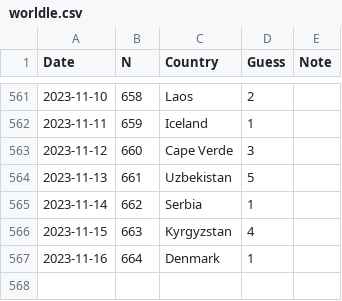
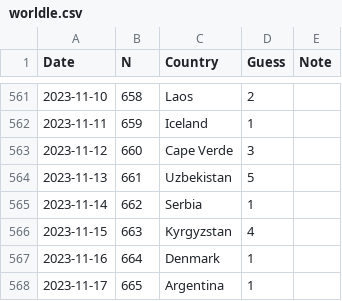
Before and after one commit to spkaluzny/mydata, a CSV file: data/worldle.csv, drawn as a sheet; only a part is shown, gaps mark what is left out; the diff names each change by its address in the sheet, - before the commit and + after, or states it on an @@ line.

Commit message:
Added new observation

```diff
--- a/data/worldle.csv
+++ b/data/worldle.csv
+row 568: 2023-11-17 | 665 | Argentina | 1
```
